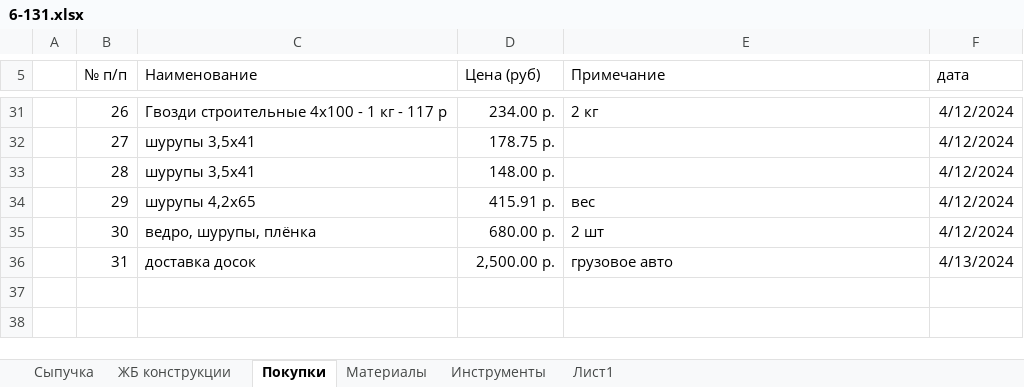
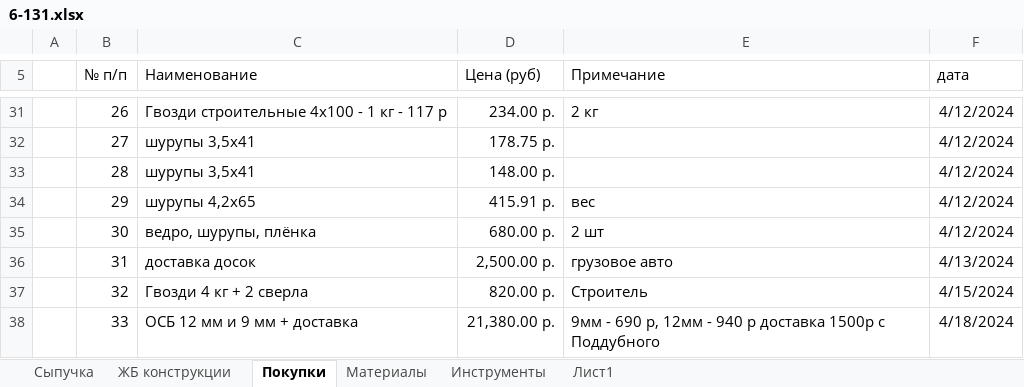
Before and after one commit to zip1982b/my_home, an Excel workbook: 6-131.xlsx, sheet Покупки, drawn as a sheet; only a part is shown, gaps mark what is left out; values as stored, in another font and other column widths than the file's, no borders; table styles not drawn; the diff names each change by its address in the sheet, - before the commit and + after, or states it on an @@ line.

Commit message:
добавили осб и гвози со свёрлами в закупки

```diff
--- a/6-131.xlsx (sheet Покупки)
+++ b/6-131.xlsx (sheet Покупки)
+row 37:  | 32 | Гвозди 4 кг + 2 сверла | 820.00 р. | Строитель | 4/15/2024
+row 38:  | 33 | ОСБ 12 мм и 9 мм + доставка | 21,380.00 р. | 9мм - 690 р, 12мм - 940 р доставка 1500р с Поддубного | 4/18/2024
```
